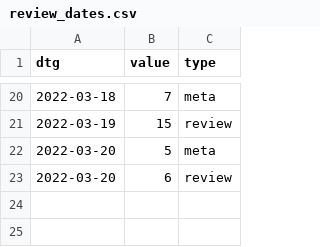
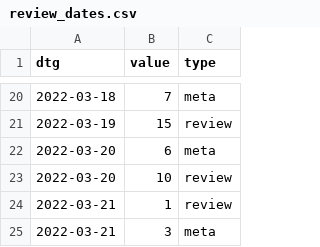
Before and after one commit to acl-org/arr-health, a CSV file: iterations/2022/february/review_dates.csv, drawn as a sheet; only a part is shown, gaps mark what is left out.

```diff
--- a/iterations/2022/february/review_dates.csv
+++ b/iterations/2022/february/review_dates.csv
@@ -21,3 +21,5 @@ dtg,value,type
 2022-03-19,15,review
-2022-03-20,5,meta
-2022-03-20,6,review
+2022-03-20,6,meta
+2022-03-20,10,review
+2022-03-21,1,review
+2022-03-21,3,meta
```
Also changed, not shown: 3 other files.
